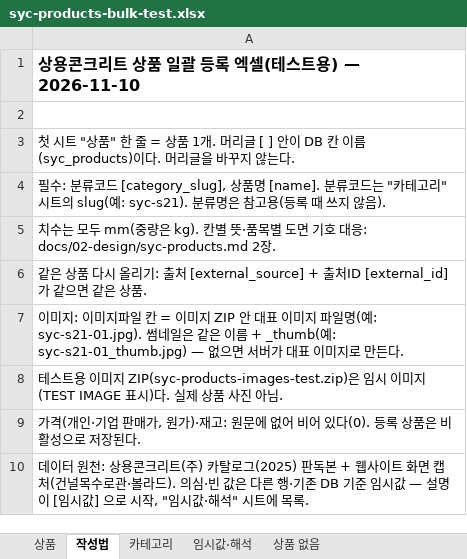
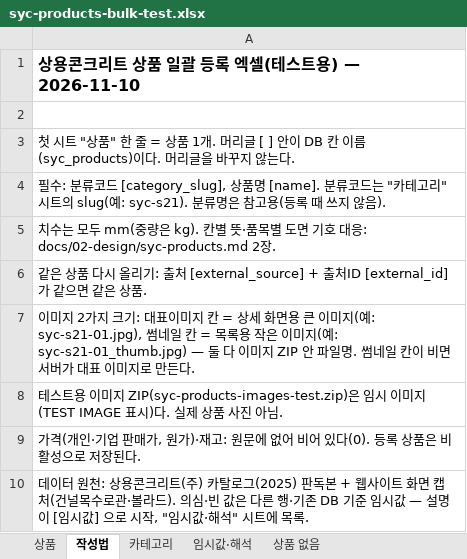
Before and after one commit to bmicns/tomokmall, an Excel workbook: data/syccrt/syc-products-bulk-test.xlsx, sheet 작성법, drawn as a sheet; values as stored, in another font and other column widths than the file's, no borders; the diff names each change by its address in the sheet, - before the commit and + after, or states it on an @@ line.

```diff
--- a/data/syccrt/syc-products-bulk-test.xlsx (sheet 작성법)
+++ b/data/syccrt/syc-products-bulk-test.xlsx (sheet 작성법)
-A7: 이미지: 이미지파일 칸 = 이미지 ZIP 안 대표 이미지 파일명(예: syc-s21-01.jpg). 썸네일은 같은 이름 + _thumb(예: syc-s21-01_thumb.jpg) — 없으면 서버…
+A7: 이미지 2가지 크기: 대표이미지 칸 = 상세 화면용 큰 이미지(예: syc-s21-01.jpg), 썸네일 칸 = 목록용 작은 이미지(예: syc-s21-01_thumb.jpg) — 둘 다 이미지 ZIP 안 파일명. 썸네일 칸이 비면 서버…
```
Also changed, not shown: sheet 상품, 4 other files.
